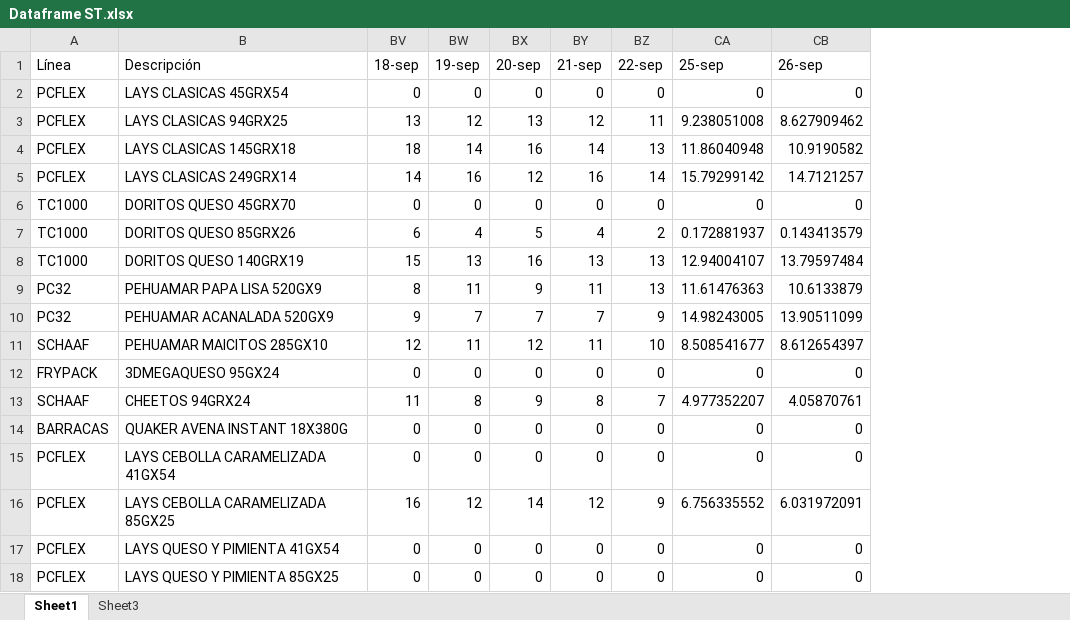
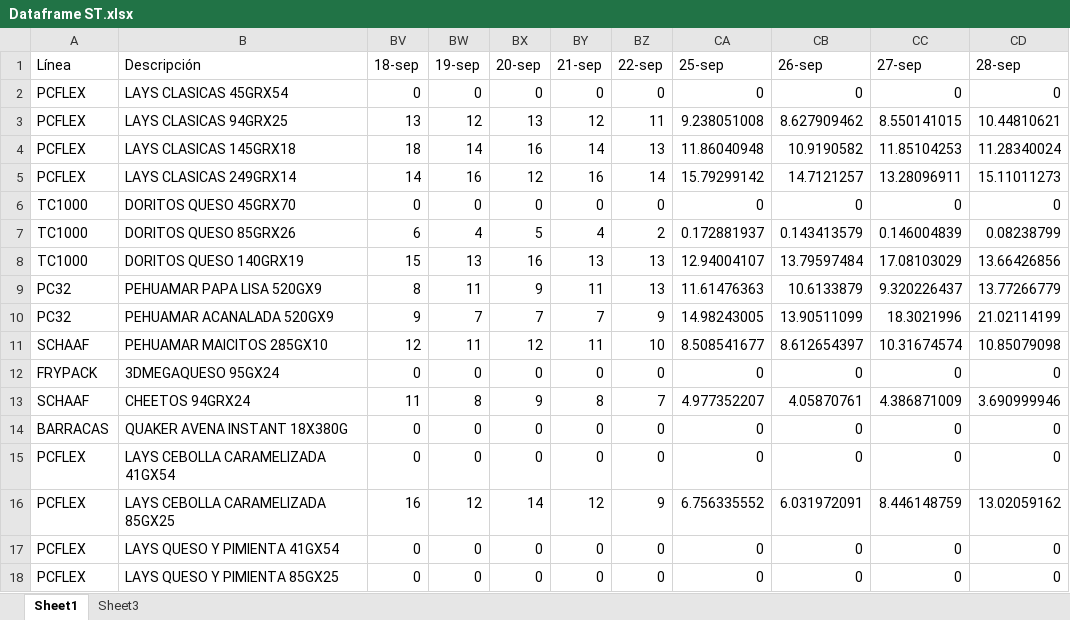
Before and after one commit to Catalinam24/presentaci-n, an Excel workbook: Dataframe ST.xlsx, sheet Sheet1, drawn as a sheet; values as stored, in another font and other column widths than the file's, no borders; the diff names each change by its address in the sheet, - before the commit and + after, or states it on an @@ line.

```diff
--- a/Dataframe ST.xlsx (sheet Sheet1)
+++ b/Dataframe ST.xlsx (sheet Sheet1)
+column CC (27-sep), rows 2-18: 0 | 8.550141015 | 11.85104253 | 13.28096911 | 0 | 0.146004839 | 17.08103029 | 9.320226437 | 18.3021996 | 10.31674574 | 0 | 4.386871009 | 0 | 0 | 8.446148759 | 0 | 0
+column CD (28-sep), rows 2-18: 0 | 10.44810621 | 11.28340024 | 15.11011273 | 0 | 0.08238799 | 13.66426856 | 13.77266779 | 21.02114199 | 10.85079098 | 0 | 3.690999946 | 0 | 0 | 13.02059162 | 0 | 0
```
Also changed, not shown: sheet Sheet3, Dataframe Fam.xlsx.
